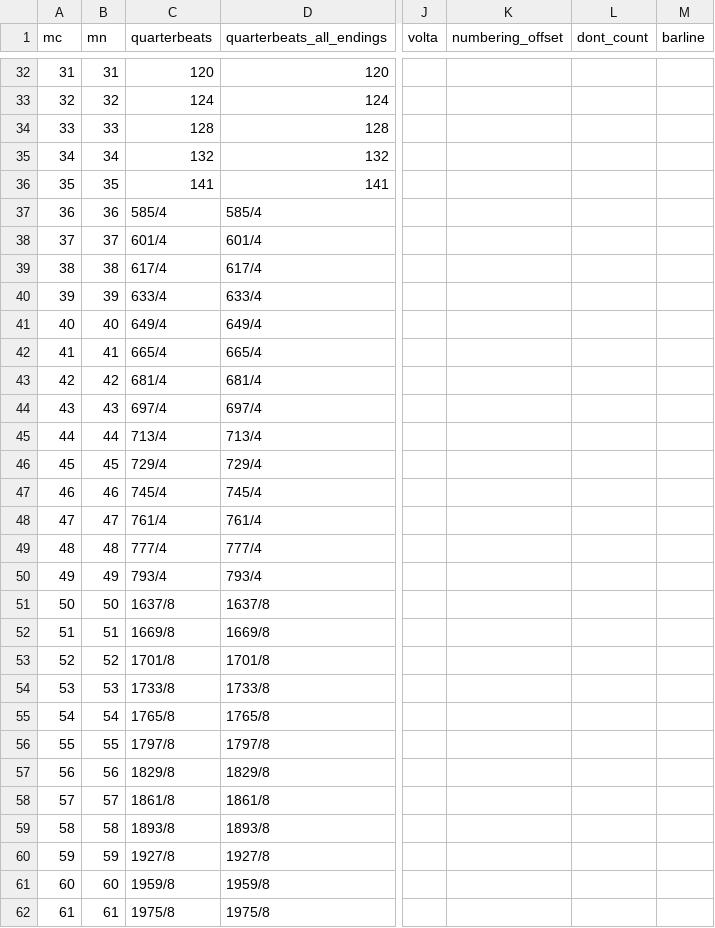
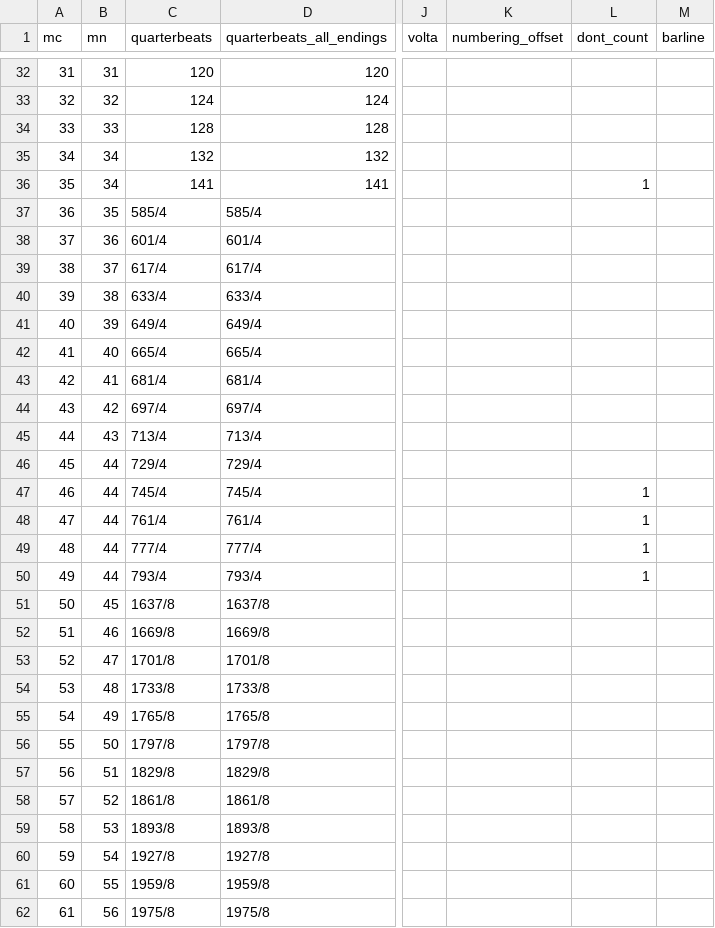
Before and after one commit to MusicalForm/mozart_piano, a TSV file: measures/Fantasia_in_D_Minor_K.397.measures.tsv, drawn as a sheet; only a part is shown, gaps mark what is left out; the diff covers the shown part only; the diff names each change by its address in the sheet, - before the commit and + after, or states it on an @@ line.

```diff
--- a/measures/Fantasia_in_D_Minor_K.397.measures.tsv
+++ b/measures/Fantasia_in_D_Minor_K.397.measures.tsv
-B36 (mn): 35
+B36 (mn): 34
-L36 (dont_count): (empty)
+L36 (dont_count): 1
-B37 (mn): 36
+B37 (mn): 35
-B38 (mn): 37
+B38 (mn): 36
-B39 (mn): 38
+B39 (mn): 37
-B40 (mn): 39
+B40 (mn): 38
-B41 (mn): 40
+B41 (mn): 39
-B42 (mn): 41
+B42 (mn): 40
-B43 (mn): 42
+B43 (mn): 41
-B44 (mn): 43
+B44 (mn): 42
-B45 (mn): 44
+B45 (mn): 43
-B46 (mn): 45
+B46 (mn): 44
-B47 (mn): 46
+B47 (mn): 44
-L47:L50 (dont_count): (empty)
+L47:L50 (dont_count): 1
-B48 (mn): 47
+B48 (mn): 44
-B49 (mn): 48
+B49 (mn): 44
-B50 (mn): 49
+B50 (mn): 44
-B51 (mn): 50
+B51 (mn): 45
-B52 (mn): 51
+B52 (mn): 46
-B53 (mn): 52
+B53 (mn): 47
-B54 (mn): 53
+B54 (mn): 48
-B55 (mn): 54
+B55 (mn): 49
-B56 (mn): 55
+B56 (mn): 50
-B57 (mn): 56
+B57 (mn): 51
-B58 (mn): 57
+B58 (mn): 52
-B59 (mn): 58
+B59 (mn): 53
-B60 (mn): 59
+B60 (mn): 54
-B61 (mn): 60
+B61 (mn): 55
-B62 (mn): 61
+B62 (mn): 56
```
Also changed, not shown: 59 edited cells elsewhere in this file, chords/Fantasia_in_D_Minor_K.397.chords.tsv, metadata.tsv, 8 other files.
